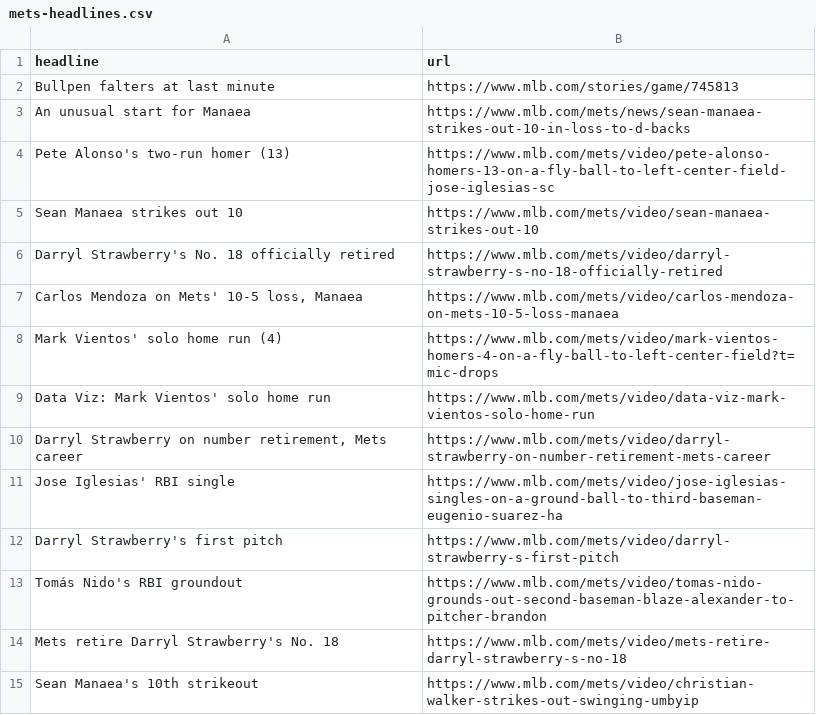
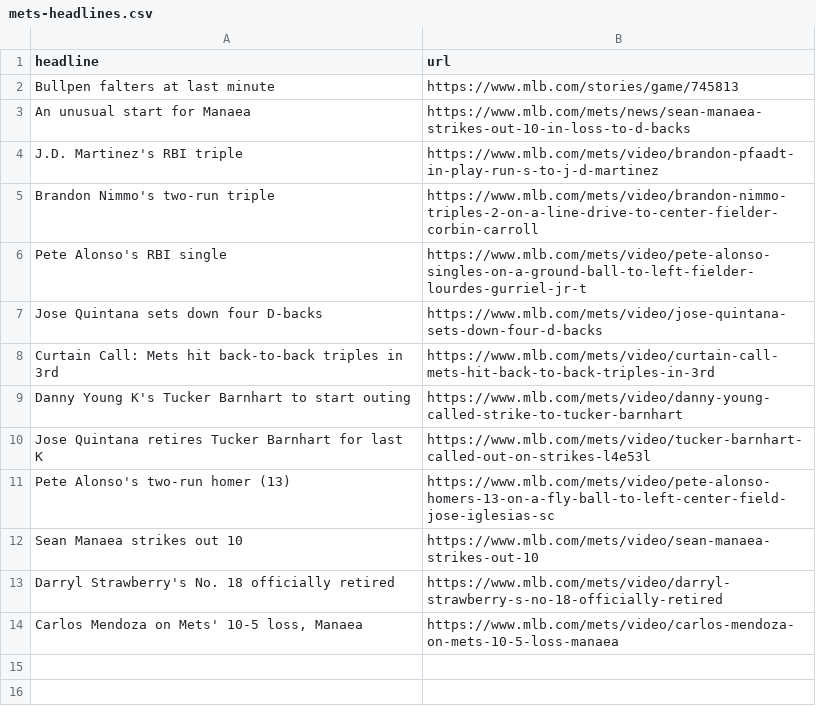
Before and after one commit to atd124/autoscraper-history-main, a CSV file: mets-headlines.csv, drawn as a sheet; removed rows and columns are numbered as before the commit, all else as after; the diff names each change by its address in the sheet, - before the commit and + after, or states it on an @@ line.

```diff
--- a/mets-headlines.csv
+++ b/mets-headlines.csv
+row 4: J.D. Martinez's RBI triple | https://www.mlb.com/mets/video/brandon-pfaadt-in-play-run-s-to-j-d-martinez
+row 5: Brandon Nimmo's two-run triple | https://www.mlb.com/mets/video/brandon-nimmo-triples-2-on-a-line-drive-to-center-fielder-corbin-carroll
+row 6: Pete Alonso's RBI single | https://www.mlb.com/mets/video/pete-alonso-singles-on-a-ground-ball-to-left-fielder-lourdes-gurriel-jr-t
+row 7: Jose Quintana sets down four D-backs | https://www.mlb.com/mets/video/jose-quintana-sets-down-four-d-backs
+row 8: Curtain Call: Mets hit back-to-back triples in 3rd | https://www.mlb.com/mets/video/curtain-call-mets-hit-back-to-back-triples-in-3rd
+row 9: Danny Young K's Tucker Barnhart to start outing | https://www.mlb.com/mets/video/danny-young-called-strike-to-tucker-barnhart
+row 10: Jose Quintana retires Tucker Barnhart for last K | https://www.mlb.com/mets/video/tucker-barnhart-called-out-on-strikes-l4e53l
-row 8: Mark Vientos' solo home run (4) | https://www.mlb.com/mets/video/mark-vientos-homers-4-on-a-fly-ball-to-left-center-field?t=mic-drops
-row 9: Data Viz: Mark Vientos' solo home run | https://www.mlb.com/mets/video/data-viz-mark-vientos-solo-home-run
-row 10: Darryl Strawberry on number retirement, Mets career | https://www.mlb.com/mets/video/darryl-strawberry-on-number-retirement-mets-career
-row 11: Jose Iglesias' RBI single | https://www.mlb.com/mets/video/jose-iglesias-singles-on-a-ground-ball-to-third-baseman-eugenio-suarez-ha
-row 12: Darryl Strawberry's first pitch | https://www.mlb.com/mets/video/darryl-strawberry-s-first-pitch
-row 13: Tomás Nido's RBI groundout | https://www.mlb.com/mets/video/tomas-nido-grounds-out-second-baseman-blaze-alexander-to-pitcher-brandon
-row 14: Mets retire Darryl Strawberry's No. 18 | https://www.mlb.com/mets/video/mets-retire-darryl-strawberry-s-no-18
-row 15: Sean Manaea's 10th strikeout | https://www.mlb.com/mets/video/christian-walker-strikes-out-swinging-umbyip
```
